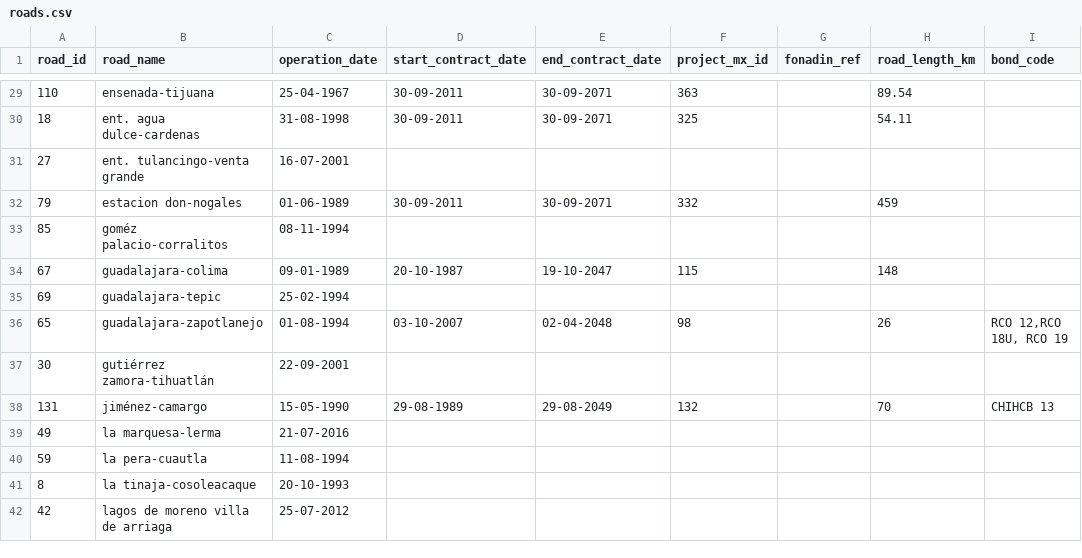
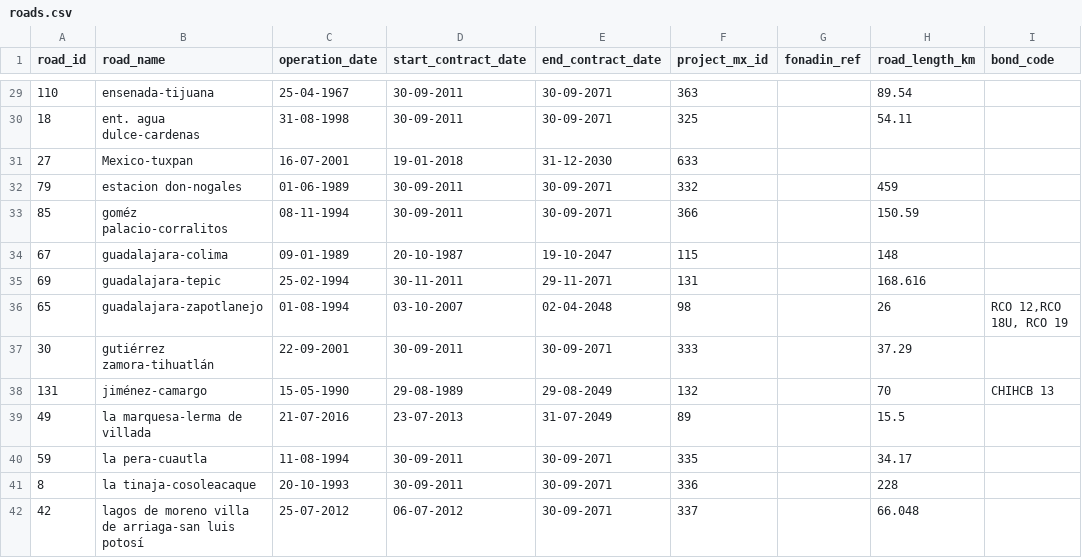
Before and after one commit to elaeon/tollbooth_etc_mx, a CSV file: data/tables/2026/roads.csv, drawn as a sheet; only a part is shown, gaps mark what is left out; the diff covers the shown part only; the diff names each change by its address in the sheet, - before the commit and + after, or states it on an @@ line.

Commit message:
update data

```diff
--- a/data/tables/2026/roads.csv
+++ b/data/tables/2026/roads.csv
-B31 (road_name): ent. tulancingo-venta grande
+B31 (road_name): Mexico-tuxpan
-D31 (start_contract_date): (empty)
+D31 (start_contract_date): 19-01-2018
-E31 (end_contract_date): (empty)
+E31 (end_contract_date): 31-12-2030
-F31 (project_mx_id): (empty)
+F31 (project_mx_id): 633
-D33 (start_contract_date): (empty)
+D33 (start_contract_date): 30-09-2011
-E33 (end_contract_date): (empty)
+E33 (end_contract_date): 30-09-2071
-F33 (project_mx_id): (empty)
+F33 (project_mx_id): 366
-H33 (road_length_km): (empty)
+H33 (road_length_km): 150.59
-D35 (start_contract_date): (empty)
+D35 (start_contract_date): 30-11-2011
-E35 (end_contract_date): (empty)
+E35 (end_contract_date): 29-11-2071
-F35 (project_mx_id): (empty)
+F35 (project_mx_id): 131
-H35 (road_length_km): (empty)
+H35 (road_length_km): 168.616
-D37 (start_contract_date): (empty)
+D37 (start_contract_date): 30-09-2011
-E37 (end_contract_date): (empty)
+E37 (end_contract_date): 30-09-2071
-F37 (project_mx_id): (empty)
+F37 (project_mx_id): 333
-H37 (road_length_km): (empty)
+H37 (road_length_km): 37.29
-B39 (road_name): la marquesa-lerma
+B39 (road_name): la marquesa-lerma de villada
-D39 (start_contract_date): (empty)
+D39 (start_contract_date): 23-07-2013
-E39 (end_contract_date): (empty)
+E39 (end_contract_date): 31-07-2049
-F39 (project_mx_id): (empty)
+F39 (project_mx_id): 89
-H39 (road_length_km): (empty)
+H39 (road_length_km): 15.5
-D40:D41 (start_contract_date): (empty)
+D40:D41 (start_contract_date): 30-09-2011
-E40:E42 (end_contract_date): (empty)
+E40:E42 (end_contract_date): 30-09-2071
-F40 (project_mx_id): (empty)
+F40 (project_mx_id): 335
-H40 (road_length_km): (empty)
+H40 (road_length_km): 34.17
-F41 (project_mx_id): (empty)
+F41 (project_mx_id): 336
-H41 (road_length_km): (empty)
+H41 (road_length_km): 228
-B42 (road_name): lagos de moreno villa de arriaga
+B42 (road_name): lagos de moreno villa de arriaga-san luis potosí
-D42 (start_contract_date): (empty)
+D42 (start_contract_date): 06-07-2012
-F42 (project_mx_id): (empty)
+F42 (project_mx_id): 337
-H42 (road_length_km): (empty)
+H42 (road_length_km): 66.048
```
Also changed, not shown: 1 removed row and 37 edited cells elsewhere in this file, data/tables/2026/stretchs.csv.
